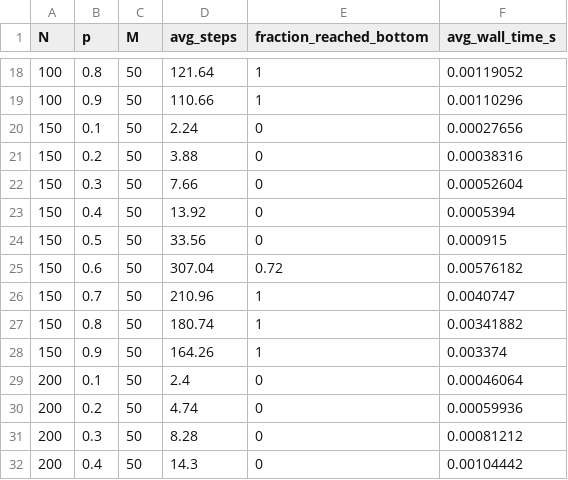
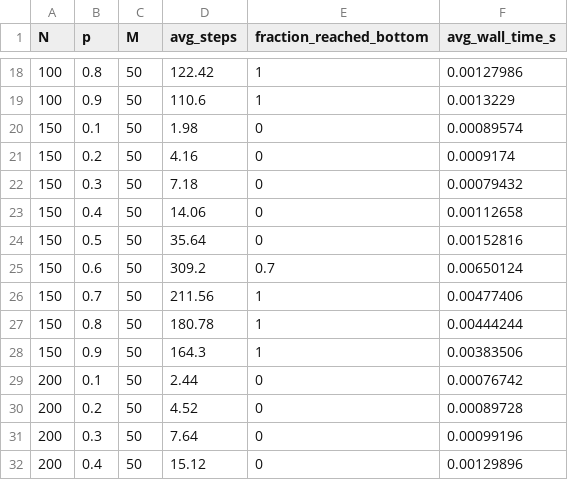
Before and after one commit to AndersonHJB/SCIF30005-Forest-Fire-Mini-Project, a CSV file: output/Implementation.csv, drawn as a sheet; only a part is shown, gaps mark what is left out; the diff covers the shown part only.

```diff
--- a/output/Implementation.csv
+++ b/output/Implementation.csv
@@ -18,15 +18,15 @@ N,p,M,avg_steps,fraction_reached_bottom,avg_wall_time_s
-100,0.8,50,121.64,1,0.00119052
-100,0.9,50,110.66,1,0.00110296
-150,0.1,50,2.24,0,0.00027656
-150,0.2,50,3.88,0,0.00038316
-150,0.3,50,7.66,0,0.00052604
-150,0.4,50,13.92,0,0.0005394
-150,0.5,50,33.56,0,0.000915
-150,0.6,50,307.04,0.72,0.00576182
-150,0.7,50,210.96,1,0.0040747
-150,0.8,50,180.74,1,0.00341882
-150,0.9,50,164.26,1,0.003374
-200,0.1,50,2.4,0,0.00046064
-200,0.2,50,4.74,0,0.00059936
-200,0.3,50,8.28,0,0.00081212
-200,0.4,50,14.3,0,0.00104442
+100,0.8,50,122.42,1,0.00127986
+100,0.9,50,110.6,1,0.0013229
+150,0.1,50,1.98,0,0.00089574
+150,0.2,50,4.16,0,0.0009174
+150,0.3,50,7.18,0,0.00079432
+150,0.4,50,14.06,0,0.00112658
+150,0.5,50,35.64,0,0.00152816
+150,0.6,50,309.2,0.7,0.00650124
+150,0.7,50,211.56,1,0.00477406
+150,0.8,50,180.78,1,0.00444244
+150,0.9,50,164.3,1,0.00383506
+200,0.1,50,2.44,0,0.00076742
+200,0.2,50,4.52,0,0.00089728
+200,0.3,50,7.64,0,0.00099196
+200,0.4,50,15.12,0,0.00129896
```
Also changed, not shown: 43 edited cells elsewhere in this file, 2 other files.
